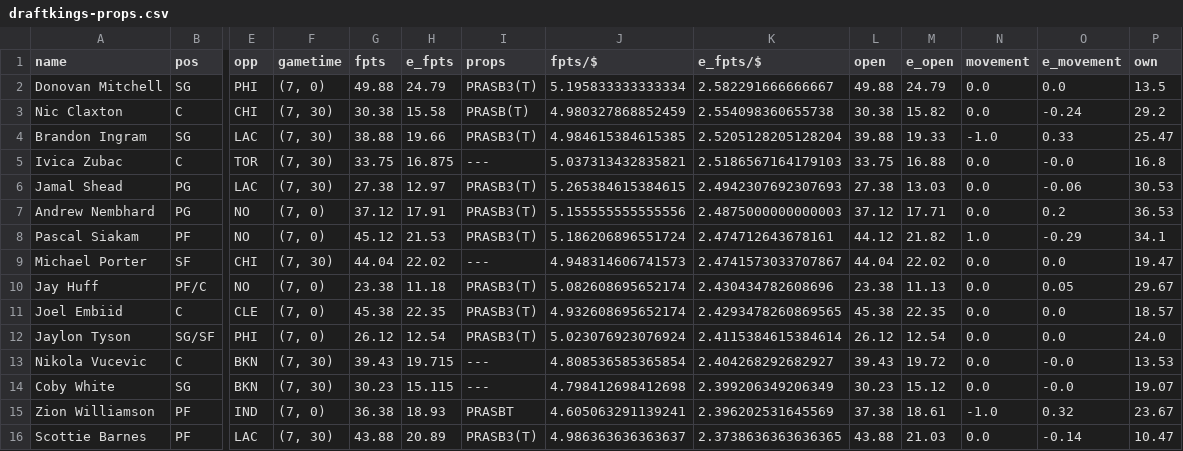
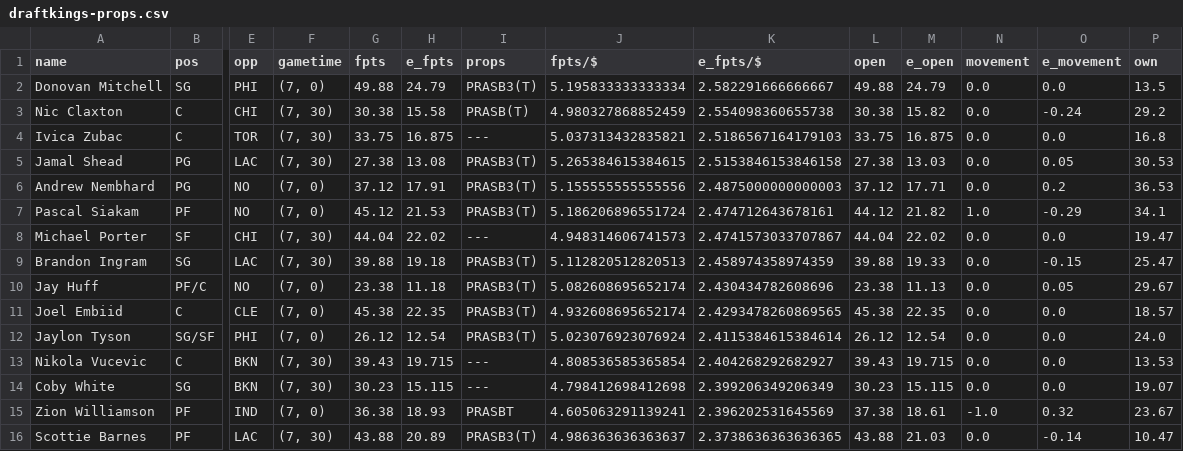
Before and after one commit to jackdegen/nba-props, a CSV file: data/draftkings-props.csv, drawn as a sheet; only a part is shown, gaps mark what is left out; removed rows and columns are numbered as before the commit, all else as after; rows hold the shown columns only; the diff covers the shown part only; the diff names each change by its address in the sheet, - before the commit and + after, or states it on an @@ line.

```diff
--- a/data/draftkings-props.csv
+++ b/data/draftkings-props.csv
-row 4: Brandon Ingram | SG | LAC | (7, 30) | 38.88 | 19.66 | PRASB3(T) | 4.984615384615385 | 2.5205128205128204 | 39.88 | 19.33 | -1.0 | 0.33 | 25.47
-M4 (e_open): 16.88
+M4 (e_open): 16.875
-O4 (e_movement): -0.0
+O4 (e_movement): 0.0
-H5 (e_fpts): 12.97
+H5 (e_fpts): 13.08
-K5 (e_fpts/$): 2.4942307692307693
+K5 (e_fpts/$): 2.5153846153846158
-O5 (e_movement): -0.06
+O5 (e_movement): 0.05
+row 9: Brandon Ingram | SG | LAC | (7, 30) | 39.88 | 19.18 | PRASB3(T) | 5.112820512820513 | 2.458974358974359 | 39.88 | 19.33 | 0.0 | -0.15 | 25.47
-M13 (e_open): 19.72
+M13 (e_open): 19.715
-O13:O14 (e_movement): -0.0
+O13:O14 (e_movement): 0.0
-M14 (e_open): 15.12
+M14 (e_open): 15.115
```
Also changed, not shown: 2 added rows, 2 removed rows and 11 edited cells elsewhere in this file.
